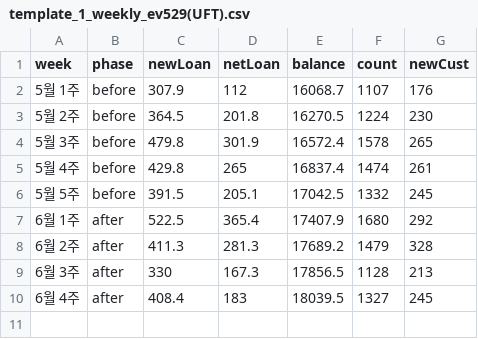
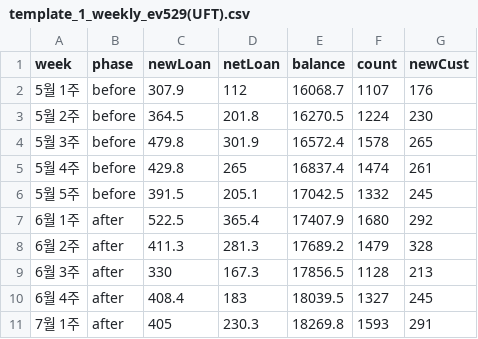
Before and after one commit to hoiwwww/pricing, a CSV file: real data_260619_UFT/template_1_weekly_ev529(UFT).csv, drawn as a sheet.

```diff
--- a/real data_260619_UFT/template_1_weekly_ev529(UFT).csv
+++ b/real data_260619_UFT/template_1_weekly_ev529(UFT).csv
@@ -10 +10,2 @@
 6월 4주,after,408.4,183,18039.5,1327,245
+7월 1주,after,405,230.3,18269.8,1593,291
```
Also changed, not shown: real data_260619_UFT/template_2_simbase(UFT).csv, real data_260619_UFT/template_4_funnel_ev529(UFT).csv, 3 other files.
